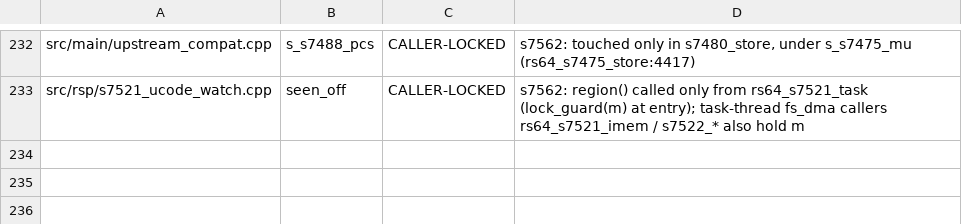
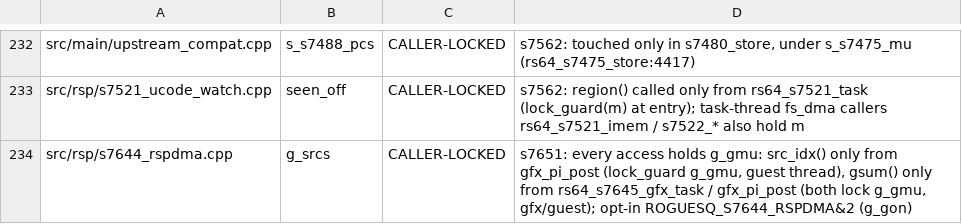
Before and after one commit to fyreatwill/RogueSquadron64Recomp, a TSV file: tools/s7375_nolock_reviewed.tsv, drawn as a sheet; only a part is shown, gaps mark what is left out.

```diff
--- a/tools/s7375_nolock_reviewed.tsv
+++ b/tools/s7375_nolock_reviewed.tsv
@@ -233 +233,2 @@ src/main/upstream_compat.cpp	s_s7488_pcs	CALLER-LOCKED	s7562: touched only in s7
 src/rsp/s7521_ucode_watch.cpp	seen_off	CALLER-LOCKED	s7562: region() called only from rs64_s7521_task (lock_guard(m) at entry); task-thread fs_dma callers rs64_s7521_imem / s7522_* also hold m
+src/rsp/s7644_rspdma.cpp	g_srcs	CALLER-LOCKED	s7651: every access holds g_gmu: src_idx() only from gfx_pi_post (lock_guard g_gmu, guest thread), gsum() only from rs64_s7645_gfx_task / gfx_pi_post (both lock g_gmu, gfx/guest); opt-in ROGUESQ_S7644_RSPDMA&2 (g_gon)
```
Also changed, not shown: 9 other files.
